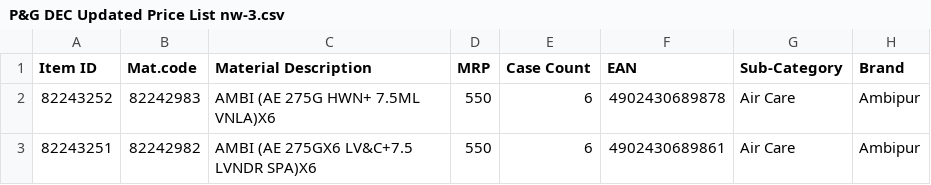
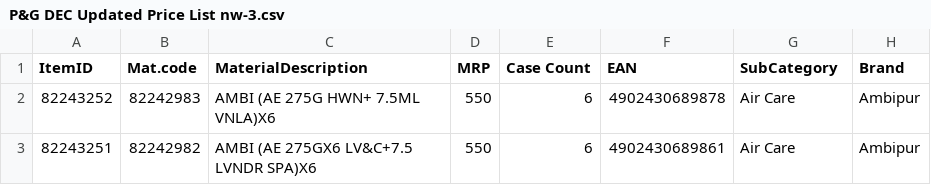
Before and after one commit to ashishsmital/bulkwize, a CSV file: DBUtil/conf/P&G DEC Updated Price List nw-3.csv, drawn as a sheet; only a part is shown; the diff names each change by its address in the sheet, - before the commit and + after, or states it on an @@ line.

```diff
--- a/DBUtil/conf/P&G DEC Updated Price List nw-3.csv
+++ b/DBUtil/conf/P&G DEC Updated Price List nw-3.csv
-A1: Item ID
+A1: ItemID
-C1: Material Description
+C1: MaterialDescription
-G1: Sub-Category
+G1: SubCategory
```
Also changed, not shown: 1 other file.
